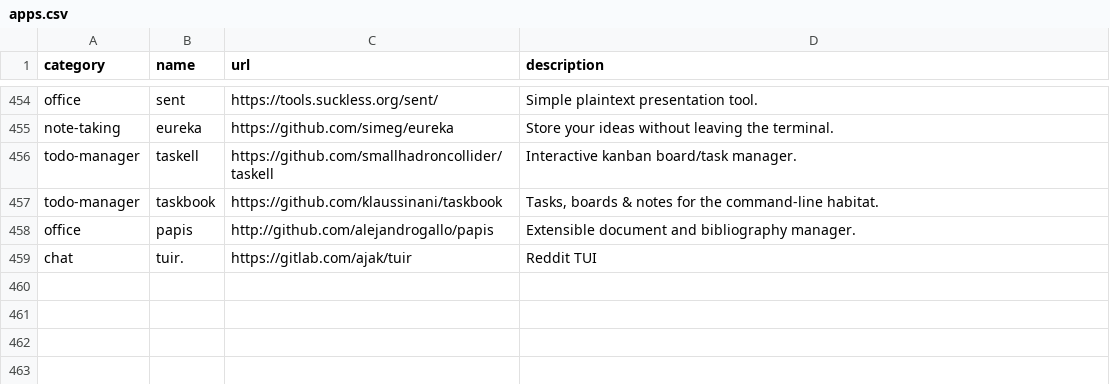
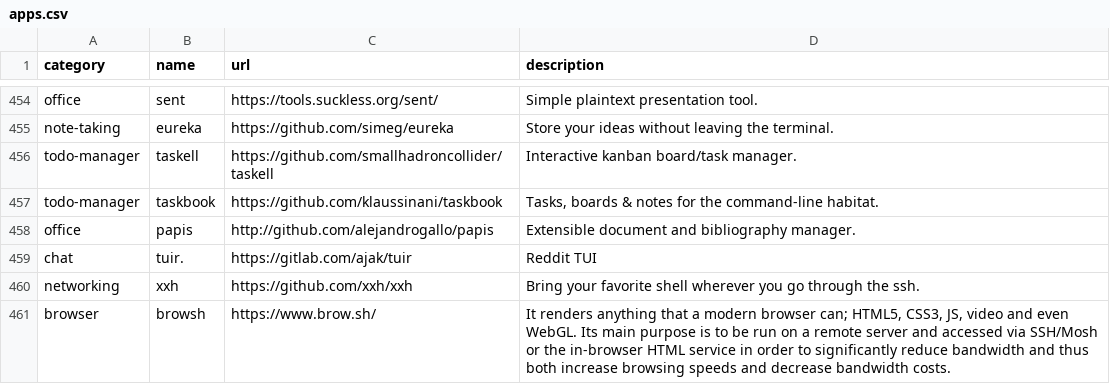
Before and after one commit to toolleeo/cli-apps, a CSV file: data/apps.csv, drawn as a sheet; only a part is shown, gaps mark what is left out.

Commit message:
ADD: browsh and xxh.

```diff
--- a/data/apps.csv
+++ b/data/apps.csv
@@ -459 +459,3 @@ office,papis,http://github.com/alejandrogallo/papis,Extensible document and bibl
 chat,tuir.,https://gitlab.com/ajak/tuir,Reddit TUI
+networking,xxh,https://github.com/xxh/xxh,Bring your favorite shell wherever you go through the ssh.
+browser,browsh,https://www.brow.sh/,"It renders anything that a modern browser can; HTML5, CSS3, JS, video and even WebGL. Its main purpose is to be run on a remote server and accessed via SSH/Mosh or the in-browser HTML service in order to significantly reduce bandwidth and thus both increase browsing speeds and decrease bandwidth costs."
```
Also changed, not shown: 1 other file.
